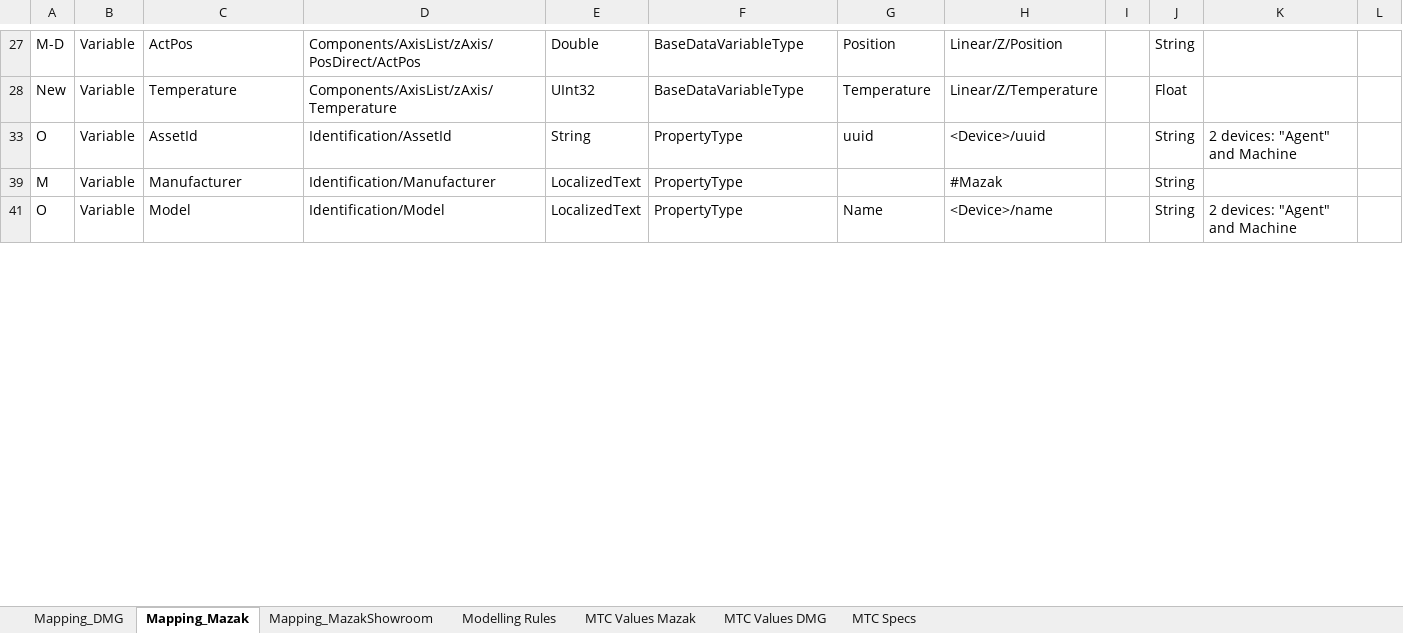
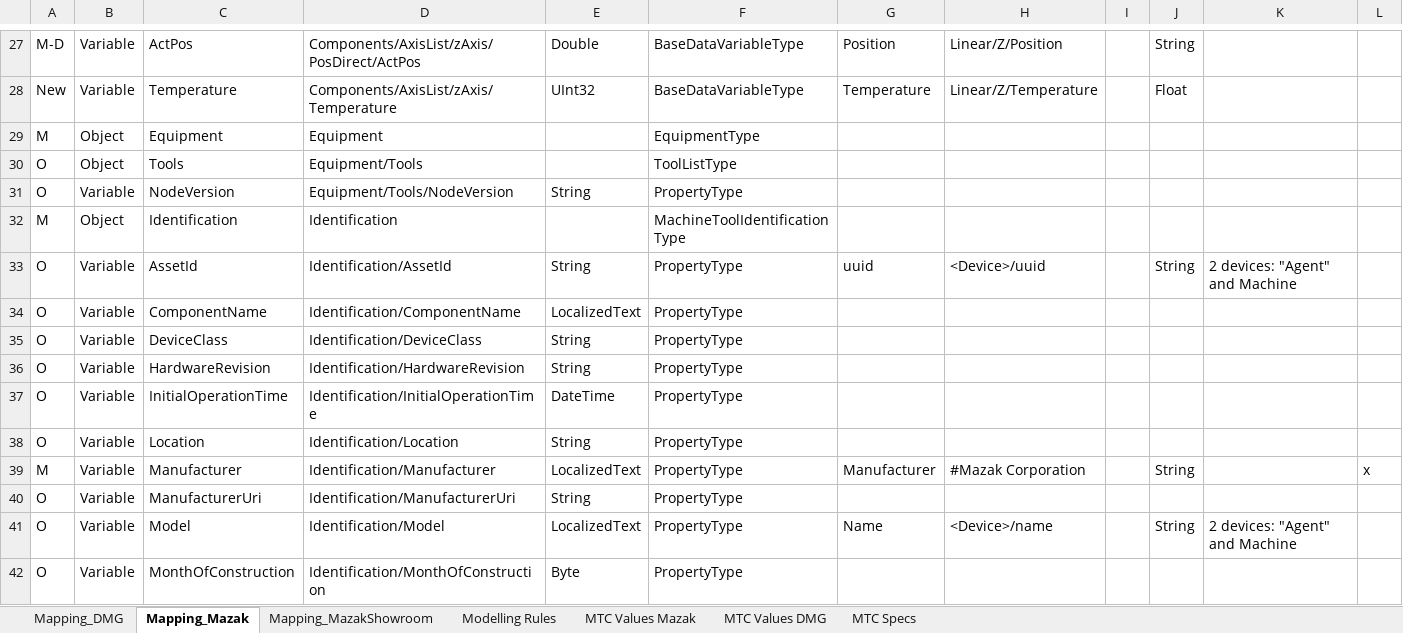
Before and after one commit to umati/connect, an Excel workbook: mtc2umati/mtc2umati/Mapping.xlsx, sheet Mapping_Mazak, drawn as a sheet; only a part is shown, gaps mark what is left out; values as stored, in another font and other column widths than the file's, no borders; table styles not drawn; the diff covers the shown part only; the diff names each change by its address in the sheet, - before the commit and + after, or states it on an @@ line.

```diff
--- a/mtc2umati/mtc2umati/Mapping.xlsx (sheet Mapping_Mazak)
+++ b/mtc2umati/mtc2umati/Mapping.xlsx (sheet Mapping_Mazak)
@@ row 29 unhidden: M | Object | Equipment | Equipment |  | EquipmentType @@
@@ row 30 unhidden: O | Object | Tools | Equipment/Tools |  | ToolListType @@
@@ row 31 unhidden: O | Variable | NodeVersion | Equipment/Tools/NodeVersion | String | PropertyType @@
@@ row 32 unhidden: M | Object | Identification | Identification |  | MachineToolIdentificationType @@
@@ row 34 unhidden: O | Variable | ComponentName | Identification/ComponentName | LocalizedText | PropertyType @@
@@ row 35 unhidden: O | Variable | DeviceClass | Identification/DeviceClass | String | PropertyType @@
@@ row 36 unhidden: O | Variable | HardwareRevision | Identification/HardwareRevision | String | PropertyType @@
@@ row 37 unhidden: O | Variable | InitialOperationTime | Identification/InitialOperationTime | DateTime | PropertyType @@
@@ row 38 unhidden: O | Variable | Location | Identification/Location | String | PropertyType @@
-G39: (empty)
+G39: Manufacturer
-H39: #Mazak
+H39: #Mazak Corporation
-L39: (empty)
+L39: x
@@ row 40 unhidden: O | Variable | ManufacturerUri | Identification/ManufacturerUri | String | PropertyType @@
@@ row 42 unhidden: O | Variable | MonthOfConstruction | Identification/MonthOfConstruction | Byte | PropertyType @@
```
Also changed, not shown: 6 added rows, 111 hidden or unhidden rows, 19 edited cells and cell formats elsewhere in this sheet, sheet Mapping_MazakShowroom, 4 other files.
